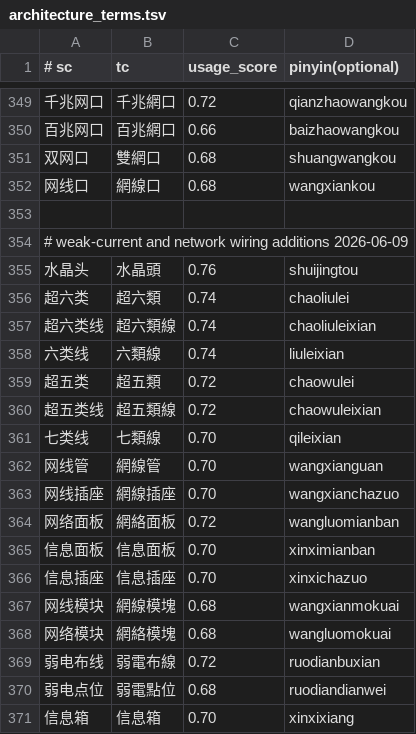
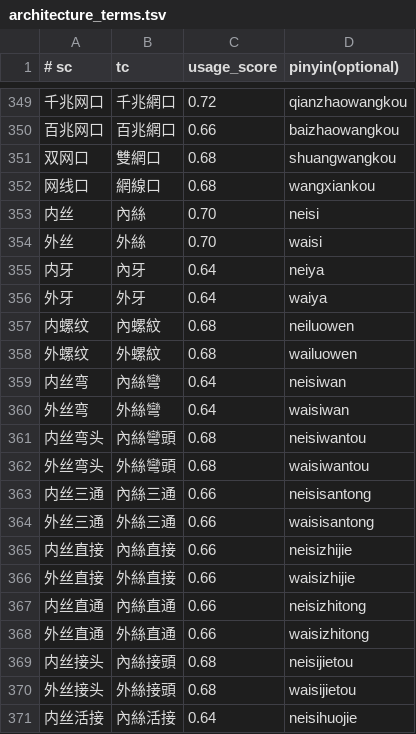
Before and after one commit to shenmin/cassotis-lexicon, a TSV file: manifests/vertical/architecture_terms.tsv, drawn as a sheet; only a part is shown, gaps mark what is left out; the shorter side is filled out with more unchanged rows; the diff covers the shown part only.

```diff
--- a/manifests/vertical/architecture_terms.tsv
+++ b/manifests/vertical/architecture_terms.tsv
@@ -352 +352,20 @@
 网线口	網線口	0.68	wangxiankou
+内丝	內絲	0.70	neisi
+外丝	外絲	0.70	waisi
+内牙	內牙	0.64	neiya
+外牙	外牙	0.64	waiya
+内螺纹	內螺紋	0.68	neiluowen
+外螺纹	外螺紋	0.68	wailuowen
+内丝弯	內絲彎	0.64	neisiwan
+外丝弯	外絲彎	0.64	waisiwan
+内丝弯头	內絲彎頭	0.68	neisiwantou
+外丝弯头	外絲彎頭	0.68	waisiwantou
+内丝三通	內絲三通	0.66	neisisantong
+外丝三通	外絲三通	0.66	waisisantong
+内丝直接	內絲直接	0.66	neisizhijie
+外丝直接	外絲直接	0.66	waisizhijie
+内丝直通	內絲直通	0.66	neisizhitong
+外丝直通	外絲直通	0.66	waisizhitong
+内丝接头	內絲接頭	0.68	neisijietou
+外丝接头	外絲接頭	0.68	waisijietou
+内丝活接	內絲活接	0.64	neisihuojie
```
Also changed, not shown: 15 added rows elsewhere in this file, manifests/curated_daily_phrases.tsv, manifests/vertical/proper_nouns.tsv, 11 other files.
